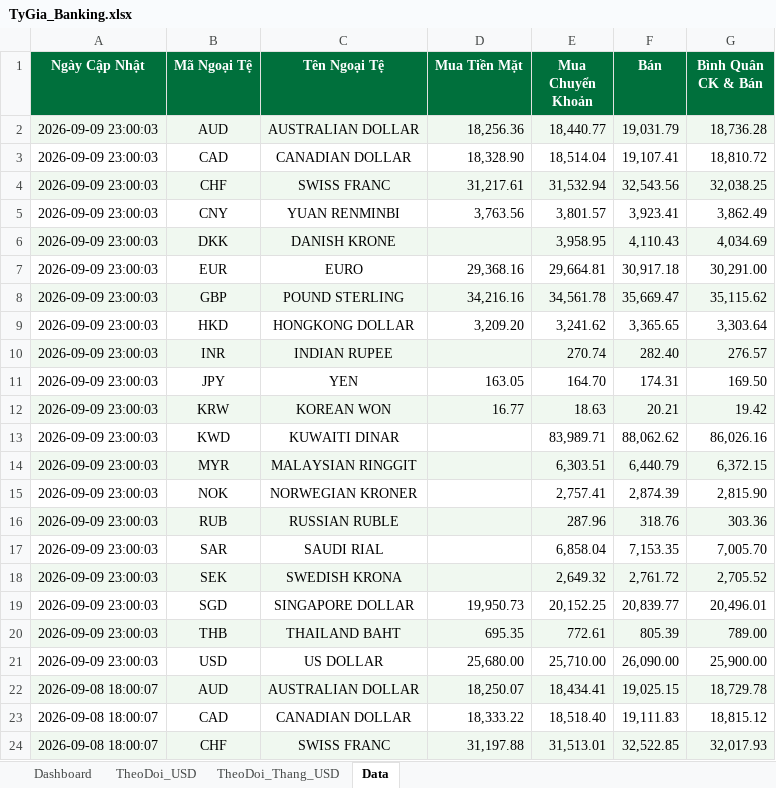
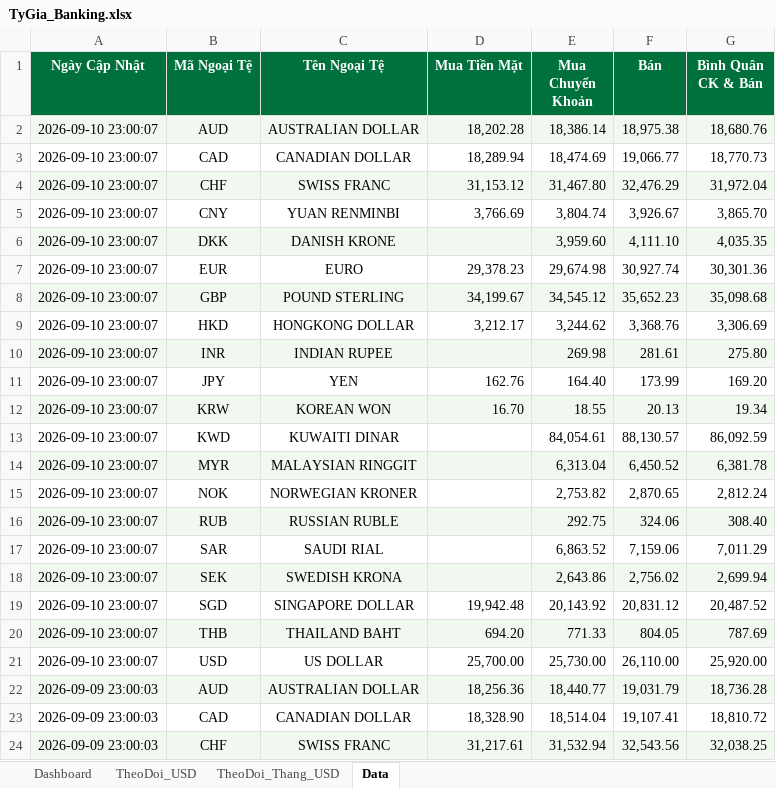
Before and after one commit to thuanhuynh247/vcb-exchange-rate, an Excel workbook: TyGia_Banking.xlsx, sheet Data, drawn as a sheet; only a part is shown; the shorter side is filled out with more unchanged rows; values as stored, in another font and other column widths than the file's, no borders; the diff names each change by its address in the sheet, - before the commit and + after, or states it on an @@ line.

```diff
--- a/TyGia_Banking.xlsx (sheet Data)
+++ b/TyGia_Banking.xlsx (sheet Data)
+row 2: 2026-09-10 23:00:07 | AUD | AUSTRALIAN DOLLAR | 18,202.28 | 18,386.14 | 18,975.38 | 18,680.76
+row 3: 2026-09-10 23:00:07 | CAD | CANADIAN DOLLAR | 18,289.94 | 18,474.69 | 19,066.77 | 18,770.73
+row 4: 2026-09-10 23:00:07 | CHF | SWISS FRANC | 31,153.12 | 31,467.80 | 32,476.29 | 31,972.04
+row 5: 2026-09-10 23:00:07 | CNY | YUAN RENMINBI | 3,766.69 | 3,804.74 | 3,926.67 | 3,865.70
+row 6: 2026-09-10 23:00:07 | DKK | DANISH KRONE |  | 3,959.60 | 4,111.10 | 4,035.35
+row 7: 2026-09-10 23:00:07 | EUR | EURO | 29,378.23 | 29,674.98 | 30,927.74 | 30,301.36
+row 8: 2026-09-10 23:00:07 | GBP | POUND STERLING | 34,199.67 | 34,545.12 | 35,652.23 | 35,098.68
+row 9: 2026-09-10 23:00:07 | HKD | HONGKONG DOLLAR | 3,212.17 | 3,244.62 | 3,368.76 | 3,306.69
+row 10: 2026-09-10 23:00:07 | INR | INDIAN RUPEE |  | 269.98 | 281.61 | 275.80
+row 11: 2026-09-10 23:00:07 | JPY | YEN | 162.76 | 164.40 | 173.99 | 169.20
+row 12: 2026-09-10 23:00:07 | KRW | KOREAN WON | 16.70 | 18.55 | 20.13 | 19.34
+row 13: 2026-09-10 23:00:07 | KWD | KUWAITI DINAR |  | 84,054.61 | 88,130.57 | 86,092.59
+row 14: 2026-09-10 23:00:07 | MYR | MALAYSIAN RINGGIT |  | 6,313.04 | 6,450.52 | 6,381.78
+row 15: 2026-09-10 23:00:07 | NOK | NORWEGIAN KRONER |  | 2,753.82 | 2,870.65 | 2,812.24
+row 16: 2026-09-10 23:00:07 | RUB | RUSSIAN RUBLE |  | 292.75 | 324.06 | 308.40
+row 17: 2026-09-10 23:00:07 | SAR | SAUDI RIAL |  | 6,863.52 | 7,159.06 | 7,011.29
+row 18: 2026-09-10 23:00:07 | SEK | SWEDISH KRONA |  | 2,643.86 | 2,756.02 | 2,699.94
+row 19: 2026-09-10 23:00:07 | SGD | SINGAPORE DOLLAR | 19,942.48 | 20,143.92 | 20,831.12 | 20,487.52
+row 20: 2026-09-10 23:00:07 | THB | THAILAND BAHT | 694.20 | 771.33 | 804.05 | 787.69
+row 21: 2026-09-10 23:00:07 | USD | US DOLLAR | 25,700.00 | 25,730.00 | 26,110.00 | 25,920.00
```
Also changed, not shown: sheet Dashboard, sheet TheoDoi_USD, hidden cells, charts or pictures, docs/TyGia_Banking.xlsx, 3 other files.
